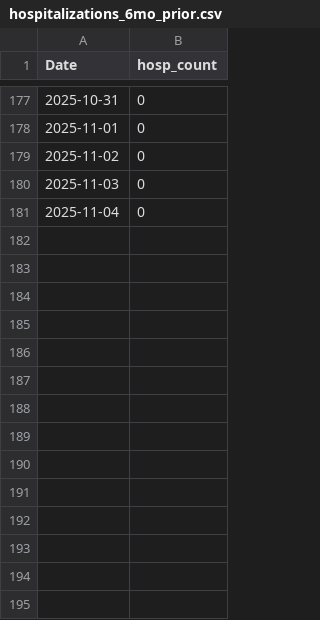
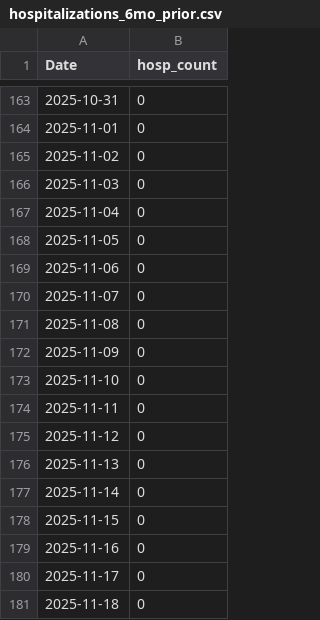
Before and after one commit to h-hedman/scph, a CSV file: covid-19/output-data/hospitalizations_6mo_prior.csv, drawn as a sheet; only a part is shown, gaps mark what is left out; the diff covers the shown part only.

```diff
--- a/covid-19/output-data/hospitalizations_6mo_prior.csv
+++ b/covid-19/output-data/hospitalizations_6mo_prior.csv
@@ -181 +167,15 @@
 2025-11-04,0
+2025-11-05,0
+2025-11-06,0
+2025-11-07,0
+2025-11-08,0
+2025-11-09,0
+2025-11-10,0
+2025-11-11,0
+2025-11-12,0
+2025-11-13,0
+2025-11-14,0
+2025-11-15,0
+2025-11-16,0
+2025-11-17,0
+2025-11-18,0
```
Also changed, not shown: 14 removed rows elsewhere in this file.
